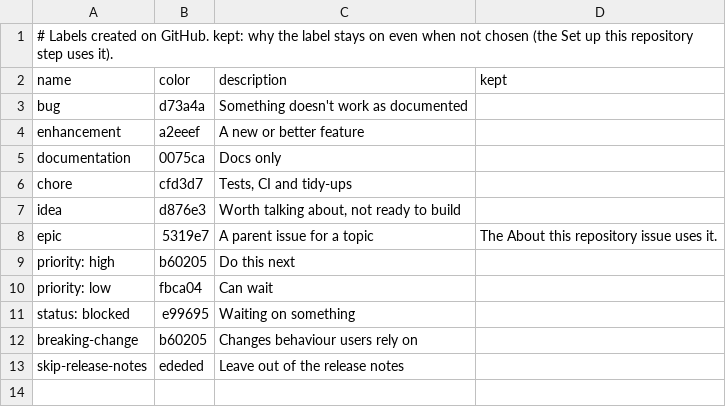
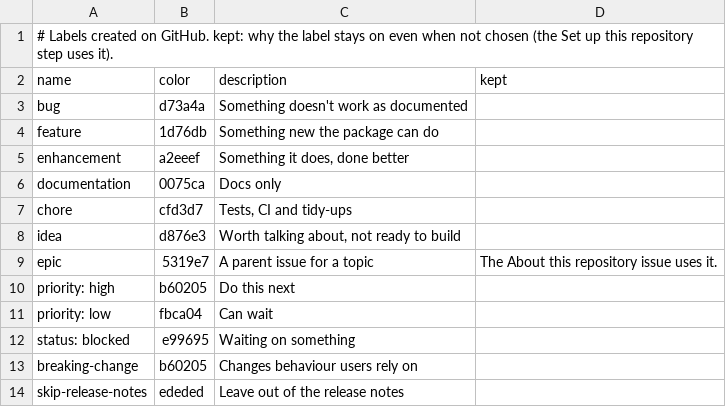
Before and after one commit to insightsurge/launchR, a TSV file: lists/labels.tsv, drawn as a sheet.

```diff
--- a/lists/labels.tsv
+++ b/lists/labels.tsv
@@ -3,3 +3,4 @@ name	color	description	kept
 bug	d73a4a	Something doesn't work as documented	
-enhancement	a2eeef	A new or better feature	
+feature	1d76db	Something new the package can do	
+enhancement	a2eeef	Something it does, done better	
 documentation	0075ca	Docs only	
```
Also changed, not shown: lists/checks.tsv, lists/forms.tsv, 11 other files.
